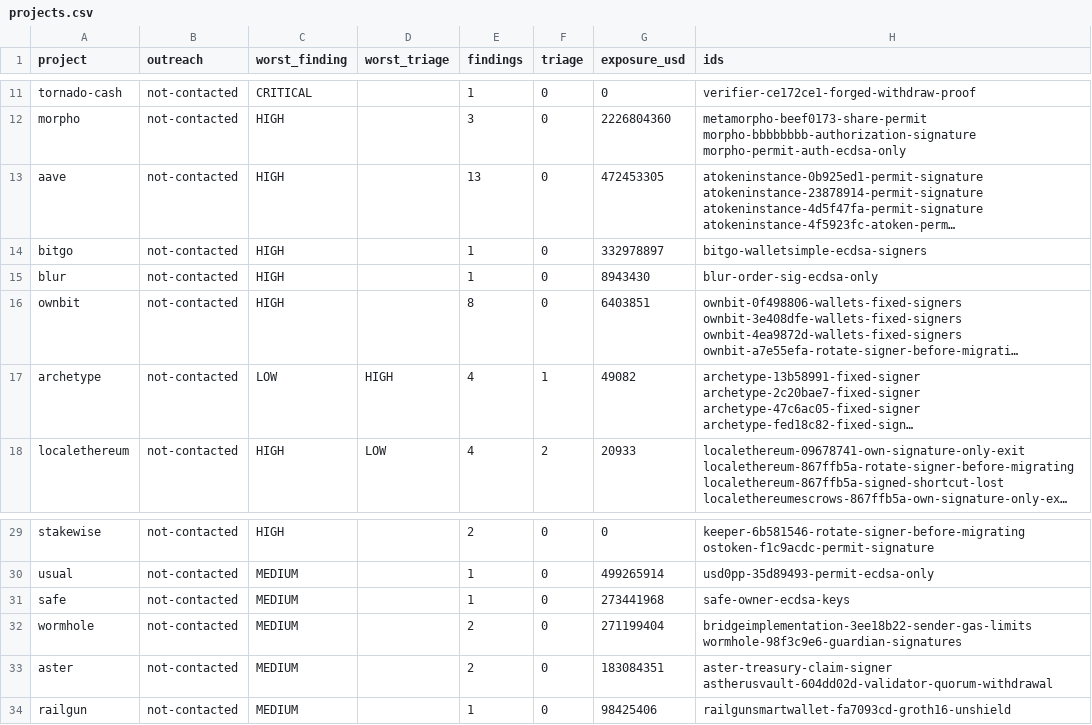
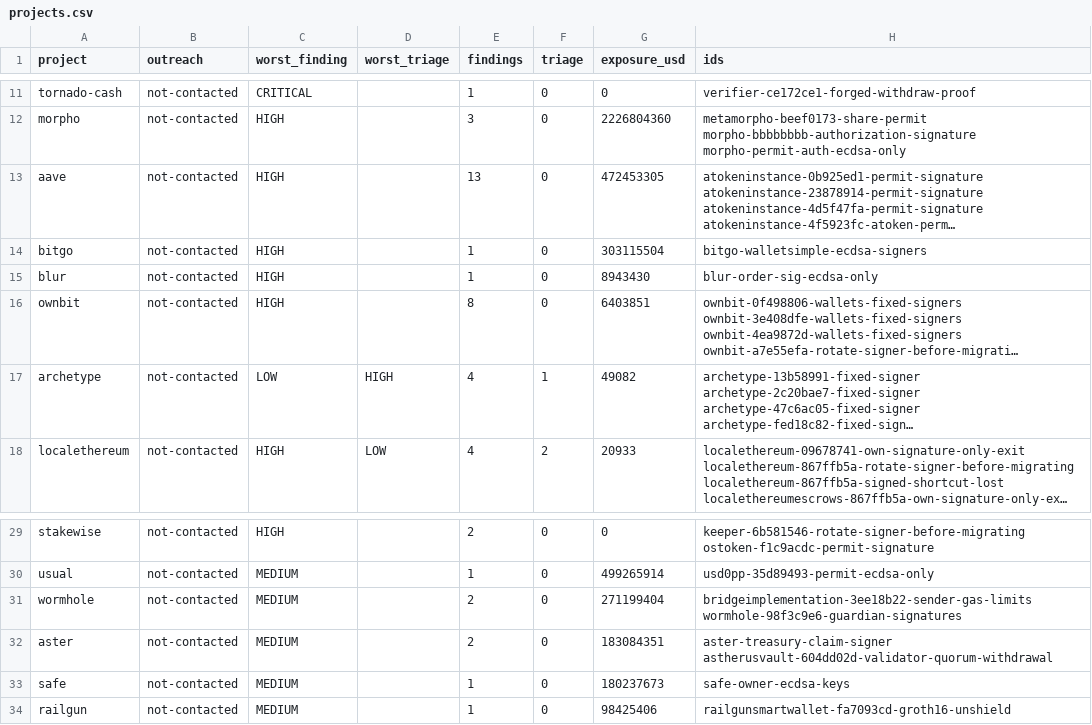
Before and after one commit to CPerezz/pq-chain-analysis, a CSV file: generated/projects.csv, drawn as a sheet; only a part is shown, gaps mark what is left out; long unchanged cells end in …; removed rows and columns are numbered as before the commit, all else as after; the diff names each change by its address in the sheet, - before the commit and + after, or states it on an @@ line.

Commit message:
findings: four more rows above LOW reviewed and filed; the review is paused here (D-029)
- MEDIUM: three Safes (one 2-of-2 holding about 29.7M in stablecoins, with its allowance module's delegates on the card; one whose allowance module delegates to another Safe) and a fourth BitGo WalletSimple wallet.
- 29 rows above LOW reviewed in this pass; 14,487 findings, 4 in triage; build and --check pass.

```diff
--- a/generated/projects.csv
+++ b/generated/projects.csv
-G14 (exposure_usd): 332978897
+G14 (exposure_usd): 303115504
-row 31: safe | not-contacted | MEDIUM |  | 1 | 0 | 273441968 | safe-owner-ecdsa-keys
+row 33: safe | not-contacted | MEDIUM |  | 1 | 0 | 180237673 | safe-owner-ecdsa-keys
```
Also changed, not shown: generated/studies.csv, 12 other files.
